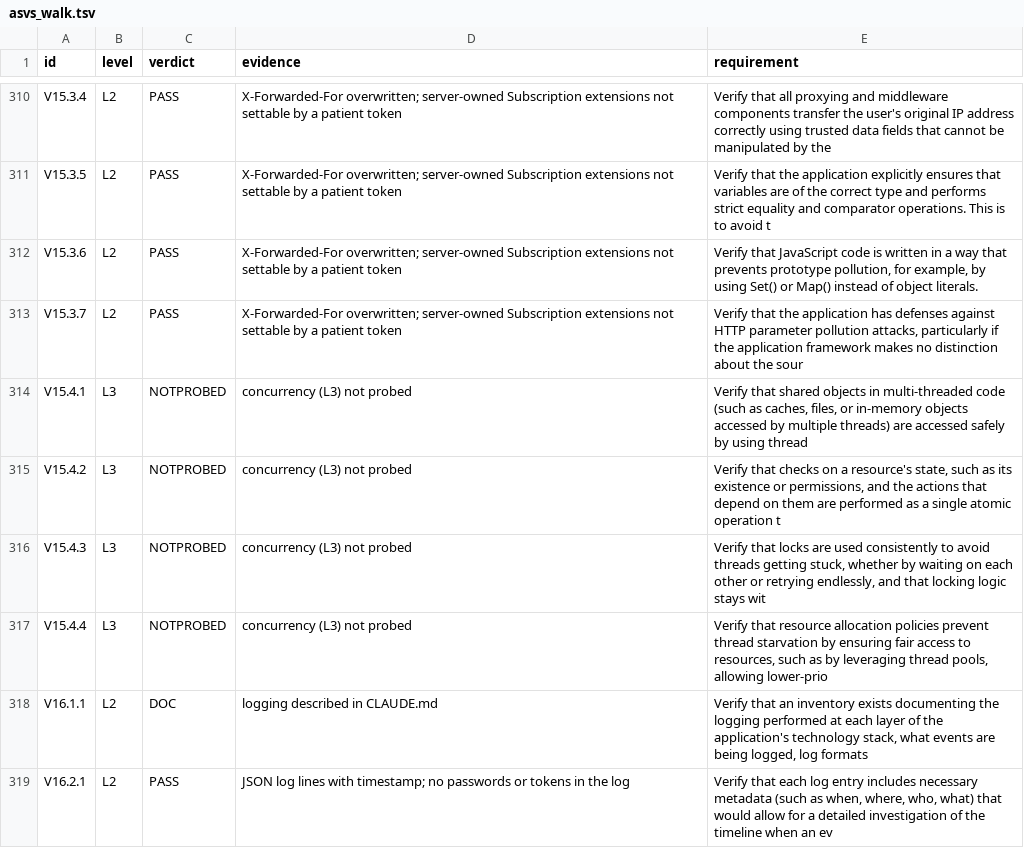
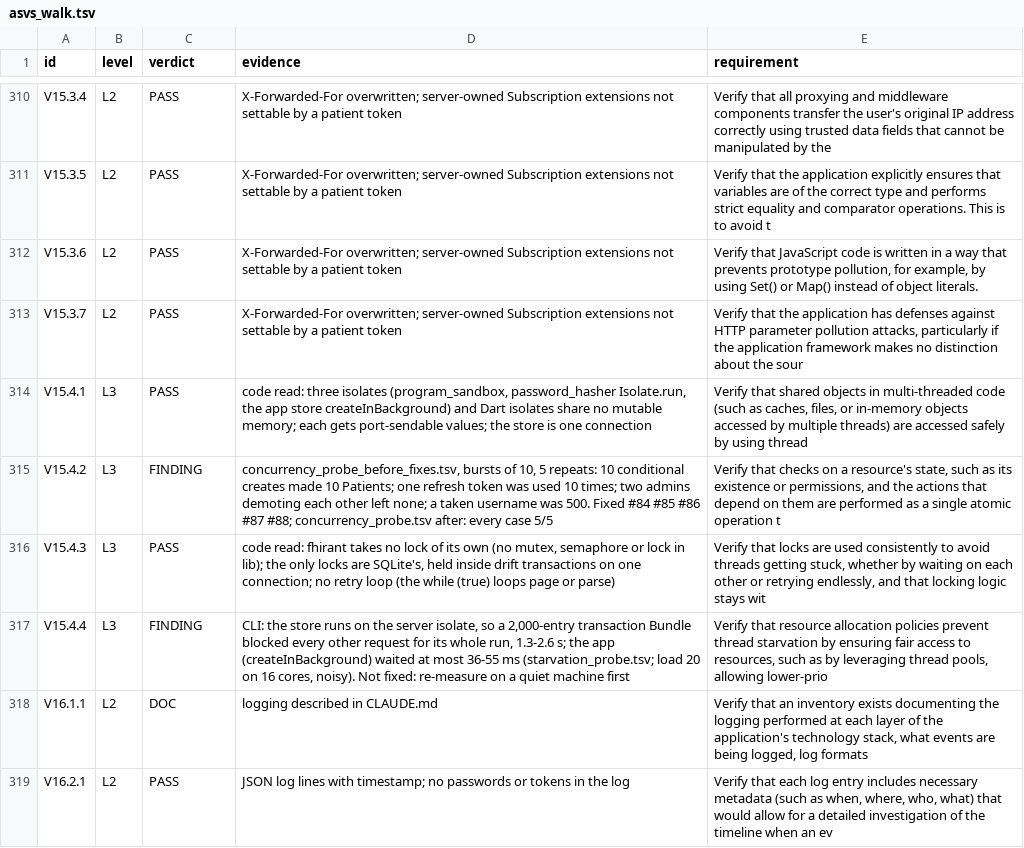
Before and after one commit to fhir-fli/fhirant, a TSV file: packages/fhirant_server/tool/review_2026-10-17/asvs_walk.tsv, drawn as a sheet; only a part is shown, gaps mark what is left out.

```diff
--- a/packages/fhirant_server/tool/review_2026-10-17/asvs_walk.tsv
+++ b/packages/fhirant_server/tool/review_2026-10-17/asvs_walk.tsv
@@ -313,6 +313,6 @@ V15.3.6	L2	PASS	X-Forwarded-For overwritten; server-owned Subscription extension
 V15.3.7	L2	PASS	X-Forwarded-For overwritten; server-owned Subscription extensions not settable by a patient token	Verify that the application has defenses against HTTP parameter pollution attacks, particularly if the application framework makes no distinction about the sour
-V15.4.1	L3	NOTPROBED	concurrency (L3) not probed	Verify that shared objects in multi-threaded code (such as caches, files, or in-memory objects accessed by multiple threads) are accessed safely by using thread
-V15.4.2	L3	NOTPROBED	concurrency (L3) not probed	Verify that checks on a resource's state, such as its existence or permissions, and the actions that depend on them are performed as a single atomic operation t
-V15.4.3	L3	NOTPROBED	concurrency (L3) not probed	Verify that locks are used consistently to avoid threads getting stuck, whether by waiting on each other or retrying endlessly, and that locking logic stays wit
-V15.4.4	L3	NOTPROBED	concurrency (L3) not probed	Verify that resource allocation policies prevent thread starvation by ensuring fair access to resources, such as by leveraging thread pools, allowing lower-prio
+V15.4.1	L3	PASS	code read: three isolates (program_sandbox, password_hasher Isolate.run, the app store createInBackground) and Dart isolates share no mutable memory; each gets port-sendable values; the store is one connection	Verify that shared objects in multi-threaded code (such as caches, files, or in-memory objects accessed by multiple threads) are accessed safely by using thread
+V15.4.2	L3	FINDING	concurrency_probe_before_fixes.tsv, bursts of 10, 5 repeats: 10 conditional creates made 10 Patients; one refresh token was used 10 times; two admins demoting each other left none; a taken username was 500. Fixed #84 #85 #86 #87 #88; concurrency_probe.tsv after: every case 5/5	Verify that checks on a resource's state, such as its existence or permissions, and the actions that depend on them are performed as a single atomic operation t
+V15.4.3	L3	PASS	code read: fhirant takes no lock of its own (no mutex, semaphore or lock in lib); the only locks are SQLite's, held inside drift transactions on one connection; no retry loop (the while (true) loops page or parse)	Verify that locks are used consistently to avoid threads getting stuck, whether by waiting on each other or retrying endlessly, and that locking logic stays wit
+V15.4.4	L3	FINDING	CLI: the store runs on the server isolate, so a 2,000-entry transaction Bundle blocked every other request for its whole run, 1.3-2.6 s; the app (createInBackground) waited at most 36-55 ms (starvation_probe.tsv; load 20 on 16 cores, noisy). Not fixed: re-measure on a quiet machine first	Verify that resource allocation policies prevent thread starvation by ensuring fair access to resources, such as by leveraging thread pools, allowing lower-prio
 V16.1.1	L2	DOC	logging described in CLAUDE.md	Verify that an inventory exists documenting the logging performed at each layer of the application's technology stack, what events are being logged, log formats
```
Also changed, not shown: 15 other files.
